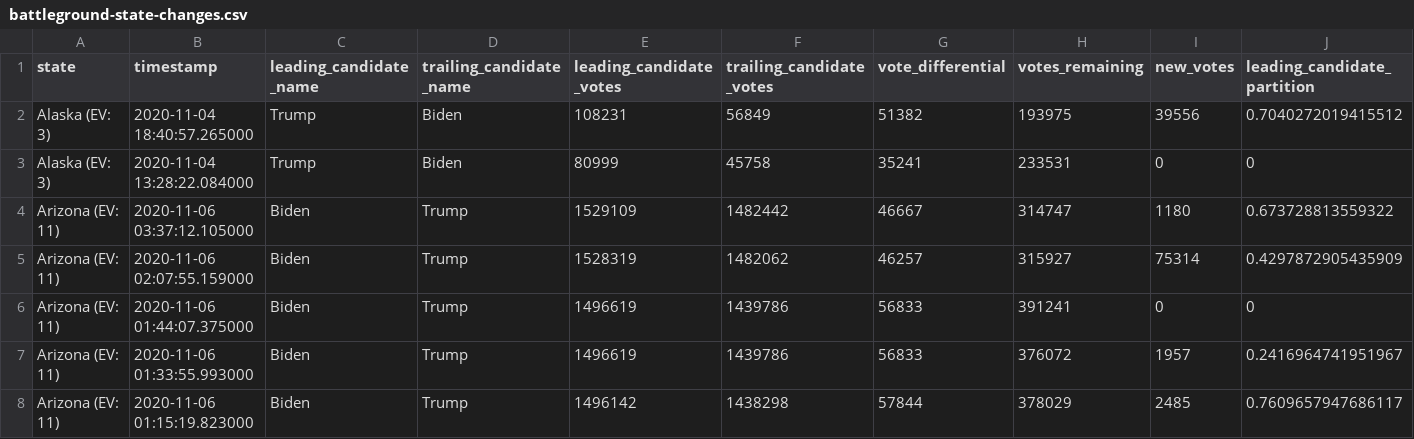
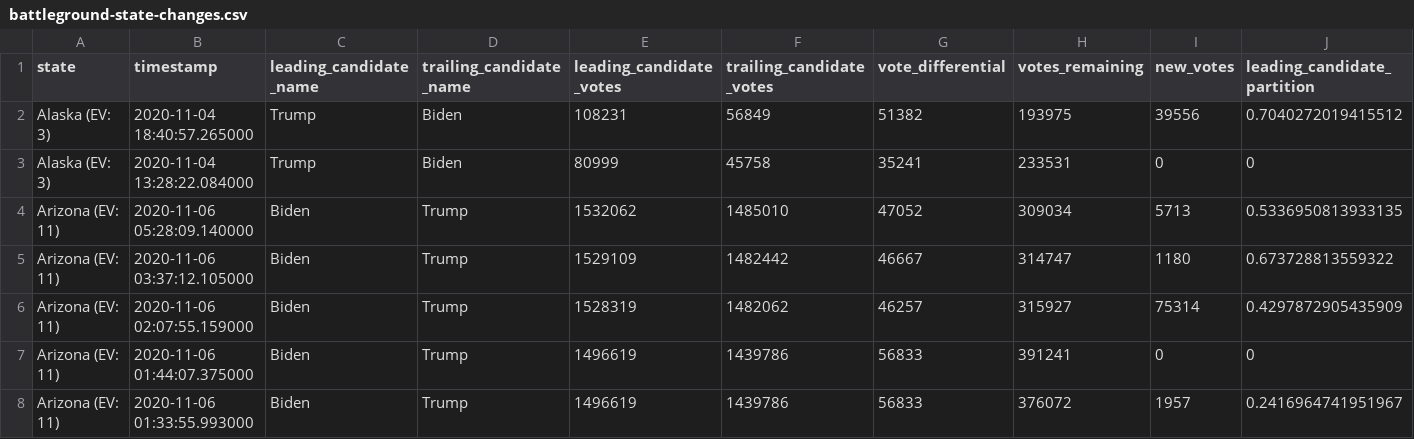
Before and after one commit to mistidoi/nyt-2020-election-scraper, a CSV file: battleground-state-changes.csv, drawn as a sheet; only a part is shown; the shorter side is filled out with more unchanged rows; rows hold the shown columns only; the diff names each change by its address in the sheet, - before the commit and + after, or states it on an @@ line.

```diff
--- a/battleground-state-changes.csv
+++ b/battleground-state-changes.csv
+row 4: Arizona (EV: 11) | 2020-11-06 05:28:09.140000 | Biden | Trump | 1532062 | 1485010 | 47052 | 309034 | 5713 | 0.5336950813933135
```
Also changed, not shown: 2 other files.
